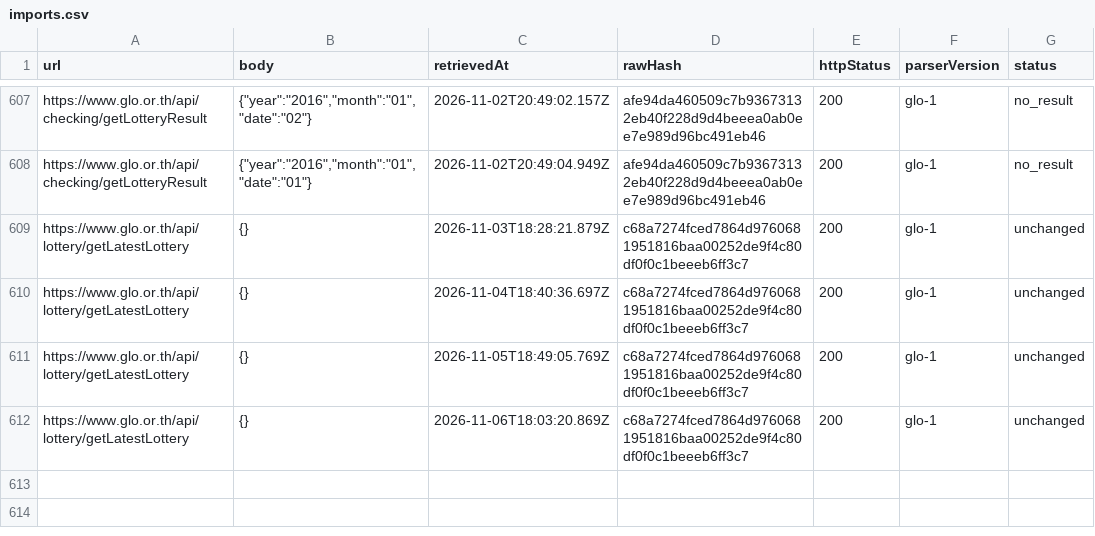
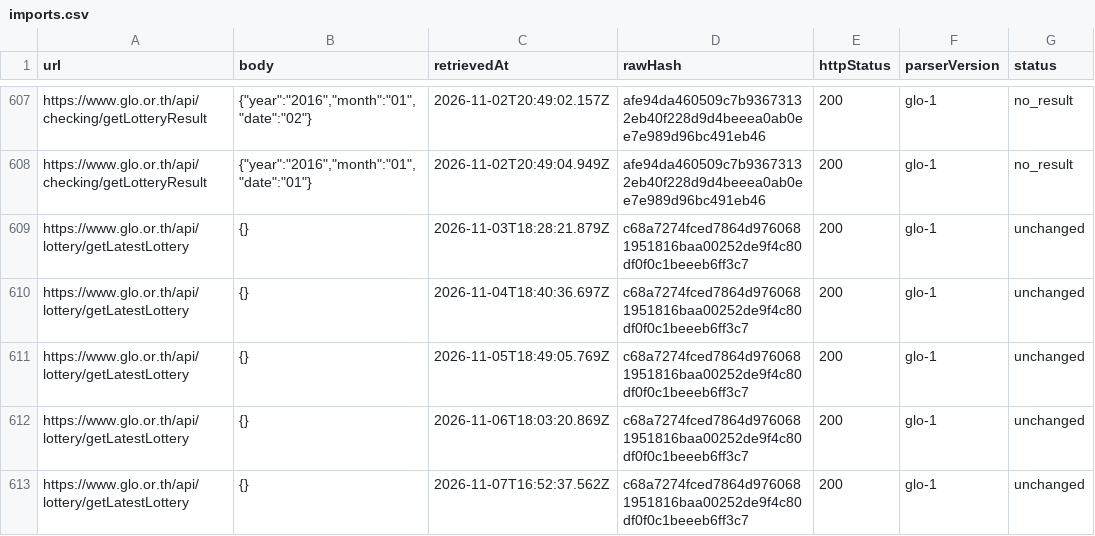
Before and after one commit to Ncsc8650/HAMMTO, a CSV file: public/data/tables/imports.csv, drawn as a sheet; only a part is shown, gaps mark what is left out; the diff names each change by its address in the sheet, - before the commit and + after, or states it on an @@ line.

```diff
--- a/public/data/tables/imports.csv
+++ b/public/data/tables/imports.csv
+row 613: https://www.glo.or.th/api/lottery/getLatestLottery | {} | 2026-11-07T16:52:37.562Z | c68a7274fced7864d9760681951816baa00252de9f4c80df0f0c1beeeb6ff3c7 | 200 | glo-1 | unchanged
```
Also changed, not shown: public/data/tables/audit_logs.csv, public/data/tables/dataset_snapshots.csv, 18 other files.
